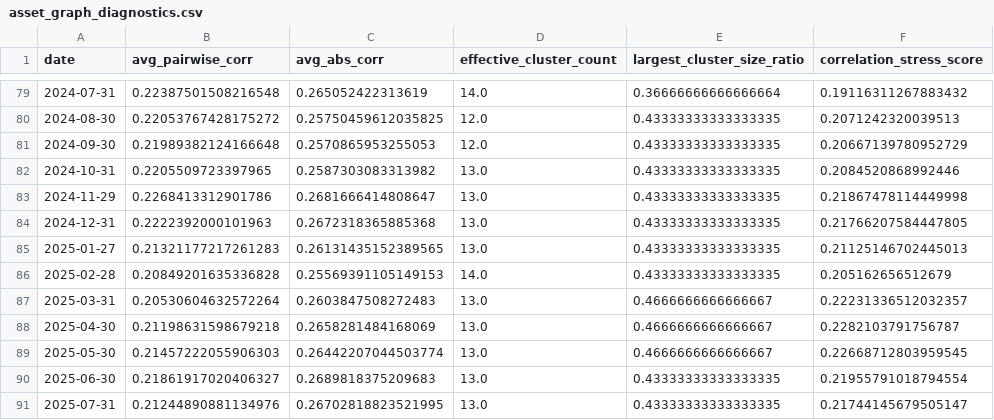
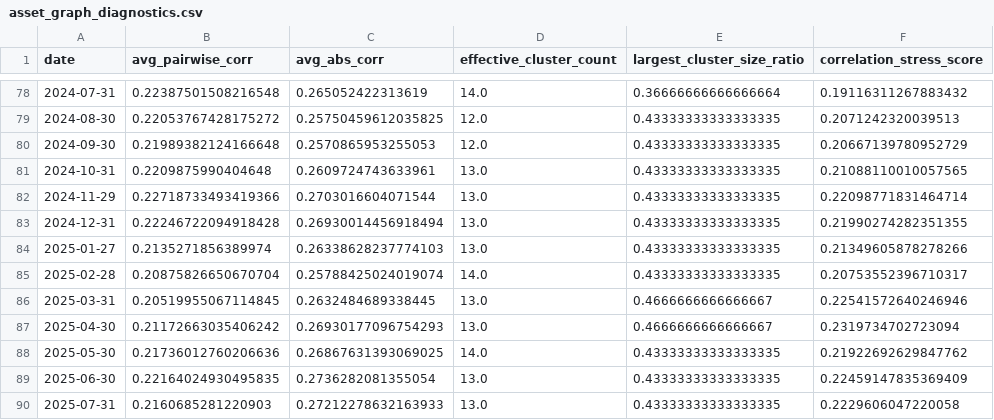
Before and after one commit to ericxuzhesheng/Relaxed-Risk-Parity-Research, a CSV file: results/tables/asset_graph_diagnostics.csv, drawn as a sheet; only a part is shown, gaps mark what is left out; the diff covers the shown part only.

```diff
--- a/results/tables/asset_graph_diagnostics.csv
+++ b/results/tables/asset_graph_diagnostics.csv
@@ -81,11 +80,11 @@ date,avg_pairwise_corr,avg_abs_corr,effective_cluster_count,largest_cluster_size
 2024-09-30,0.21989382124166648,0.2570865953255053,12.0,0.43333333333333335,0.20667139780952729
-2024-10-31,0.2205509723397965,0.2587303083313982,13.0,0.43333333333333335,0.2084520868992446
-2024-11-29,0.2268413312901786,0.2681666414808647,13.0,0.43333333333333335,0.21867478114449998
-2024-12-31,0.2222392000101963,0.2672318365885368,13.0,0.43333333333333335,0.21766207584447805
-2025-01-27,0.21321177217261283,0.26131435152389565,13.0,0.43333333333333335,0.21125146702445013
-2025-02-28,0.20849201635336828,0.25569391105149153,14.0,0.43333333333333335,0.205162656512679
-2025-03-31,0.20530604632572264,0.2603847508272483,13.0,0.4666666666666667,0.22231336512032357
-2025-04-30,0.21198631598679218,0.2658281484168069,13.0,0.4666666666666667,0.2282103791756787
-2025-05-30,0.21457222055906303,0.26442207044503774,13.0,0.4666666666666667,0.22668712803959545
-2025-06-30,0.21861917020406327,0.2689818375209683,13.0,0.43333333333333335,0.21955791018794554
-2025-07-31,0.21244890881134976,0.26702818823521995,13.0,0.43333333333333335,0.21744145679505147
+2024-10-31,0.2209875990404648,0.2609724743633961,13.0,0.43333333333333335,0.21088110010057565
+2024-11-29,0.22718733493419366,0.2703016604071544,13.0,0.43333333333333335,0.22098771831464714
+2024-12-31,0.22246722094918428,0.26930014456918494,13.0,0.43333333333333335,0.21990274282351355
+2025-01-27,0.2135271856389974,0.26338628237774103,13.0,0.43333333333333335,0.21349605878278266
+2025-02-28,0.20875826650670704,0.25788425024019074,14.0,0.43333333333333335,0.20753552396710317
+2025-03-31,0.20519955067114845,0.2632484689338445,13.0,0.4666666666666667,0.22541572640246946
+2025-04-30,0.21172663035406242,0.26930177096754293,13.0,0.4666666666666667,0.2319734702723094
+2025-05-30,0.21736012760206636,0.26867631393069025,14.0,0.43333333333333335,0.21922692629847762
+2025-06-30,0.22164024930495835,0.2736282081355054,13.0,0.43333333333333335,0.22459147835369409
+2025-07-31,0.2160685281220903,0.27212278632163933,13.0,0.43333333333333335,0.2229606047220058
```
Also changed, not shown: 1 added row, 2 removed rows and 98 edited cells elsewhere in this file, results/tables/convex_adaptive_improvement_candidates.csv, results/tables/convex_adaptive_performance_summary.csv, 43 other files.
